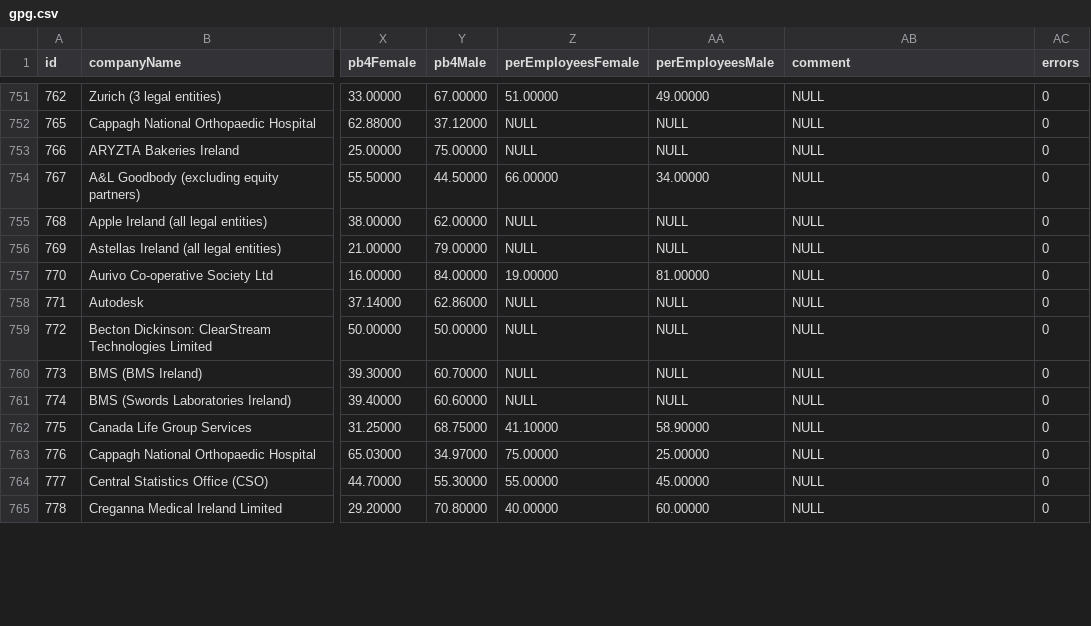
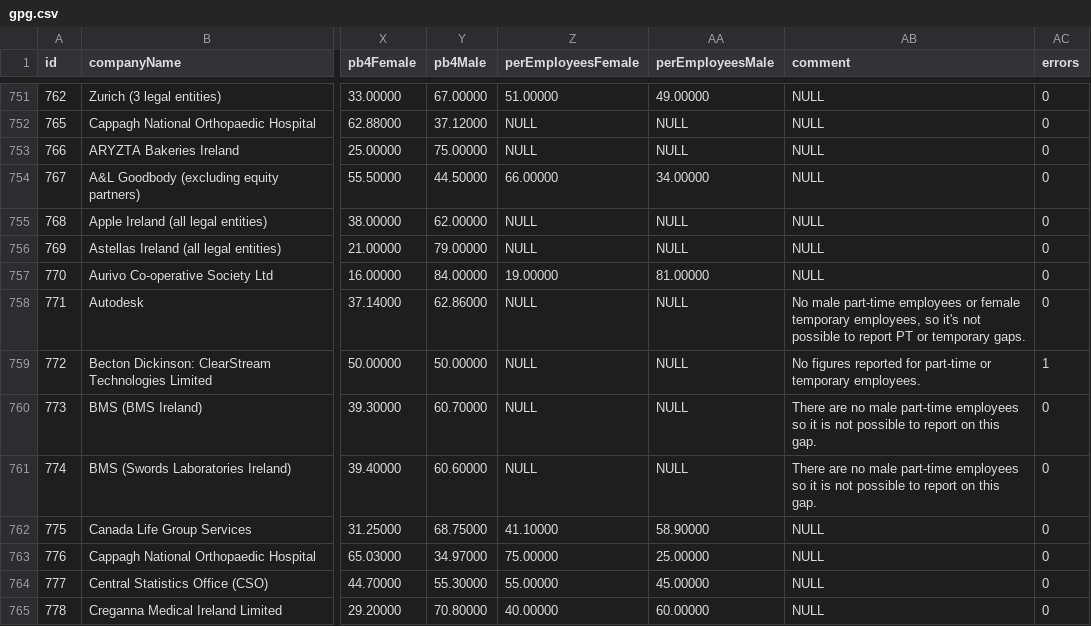
Before and after one commit to zenbuffy/irishGenderPayGap, a CSV file: gpg.csv, drawn as a sheet; only a part is shown, gaps mark what is left out; the diff covers the shown part only; the diff names each change by its address in the sheet, - before the commit and + after, or states it on an @@ line.

Commit message:
Updated data
Clarified error status for some more reports, added more new data

```diff
--- a/gpg.csv
+++ b/gpg.csv
-AB758 (comment): NULL
+AB758 (comment): No male part-time employees or female temporary employees, so it's not possible to report PT or temporary gaps.
-AB759 (comment): NULL
+AB759 (comment): No figures reported for part-time or temporary employees.
-AC759 (errors): 0
+AC759 (errors): 1
-AB760:AB761 (comment): NULL
+AB760:AB761 (comment): There are no male part-time employees so it is not possible to report on this gap.
```
Also changed, not shown: 79 edited cells elsewhere in this file, fullDenormalised.csv.
